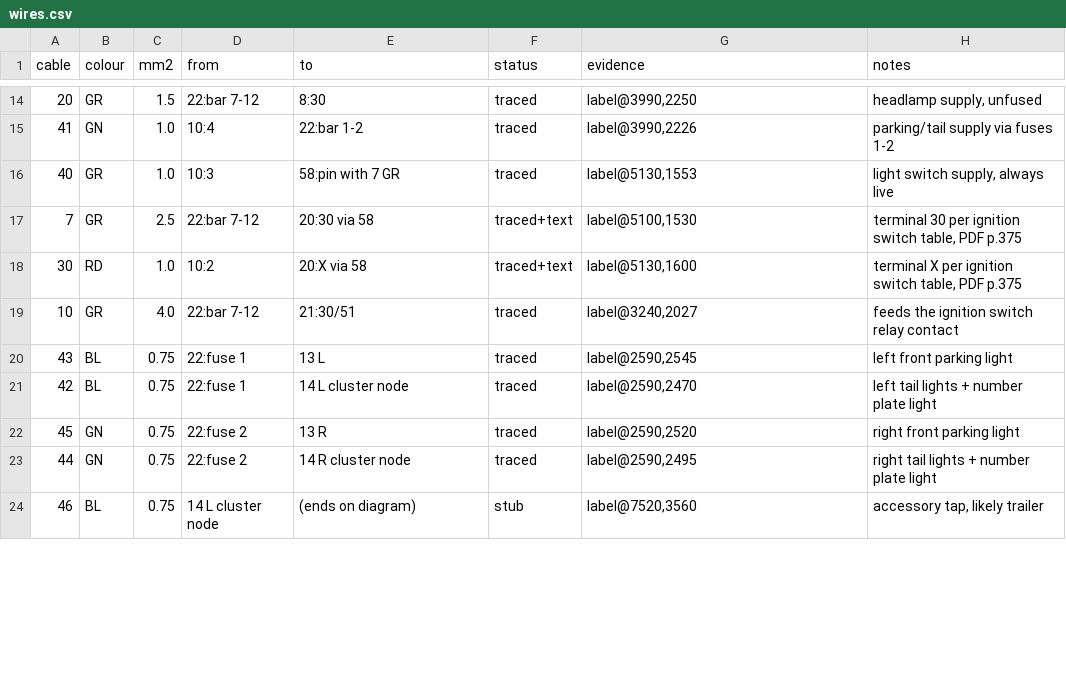
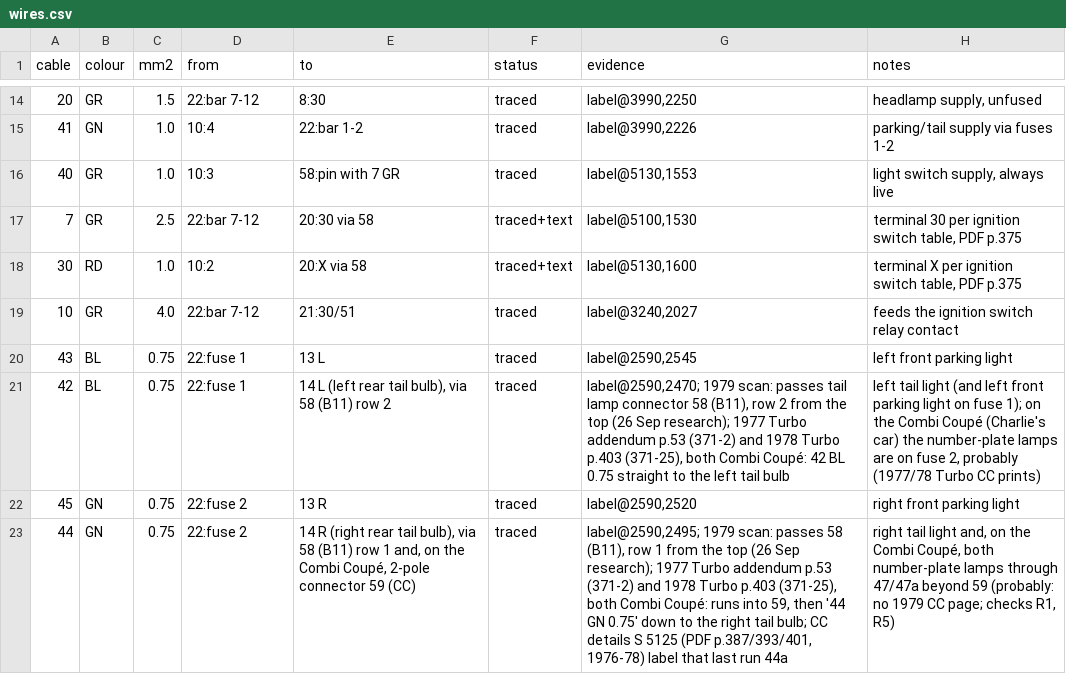
Before and after one commit to yeled/saab99-wiring, a CSV file: data/wires.csv, drawn as a sheet; only a part is shown, gaps mark what is left out; the diff covers the shown part only.

```diff
--- a/data/wires.csv
+++ b/data/wires.csv
@@ -20,5 +20,4 @@ cable,colour,mm2,from,to,status,evidence,notes
 43,BL,0.75,22:fuse 1,13 L,traced,"label@2590,2545",left front parking light
-42,BL,0.75,22:fuse 1,14 L cluster node,traced,"label@2590,2470",left tail lights + number plate light
+42,BL,0.75,22:fuse 1,"14 L (left rear tail bulb), via 58 (B11) row 2",traced,"label@2590,2470; 1979 scan: passes tail lamp connector 58 (B11), row 2 from the top (26 Sep research); 1977 Turbo addendum p.53 (371-2) and 1978 Turbo p.403 (371-25), both Combi Coupé: 42 BL 0.75 straight to the left tail bulb","left tail light (and left front parking light on fuse 1); on the Combi Coupé (Charlie's car) the number-plate lamps are on fuse 2, probably (1977/78 Turbo CC prints)"
 45,GN,0.75,22:fuse 2,13 R,traced,"label@2590,2520",right front parking light
-44,GN,0.75,22:fuse 2,14 R cluster node,traced,"label@2590,2495",right tail lights + number plate light
-46,BL,0.75,14 L cluster node,(ends on diagram),stub,"label@7520,3560","accessory tap, likely trailer"
+44,GN,0.75,22:fuse 2,"14 R (right rear tail bulb), via 58 (B11) row 1 and, on the Combi Coupé, 2-pole connector 59 (CC)",traced,"label@2590,2495; 1979 scan: passes 58 (B11), row 1 from the top (26 Sep research); 1977 Turbo addendum p.53 (371-2) and 1978 Turbo p.403 (371-25), both Combi Coupé: runs into 59, then '44 GN 0.75' down to the right tail bulb; CC details S 5125 (PDF p.387/393/401, 1976-78) label that last run 44a","right tail light and, on the Combi Coupé, both number-plate lamps through 47/47a beyond 59 (probably: no 1979 CC page; checks R1, R5)"
```
Also changed, not shown: 1 removed row and 19 edited cells elsewhere in this file, data/connectors.csv, data/internals.csv.
